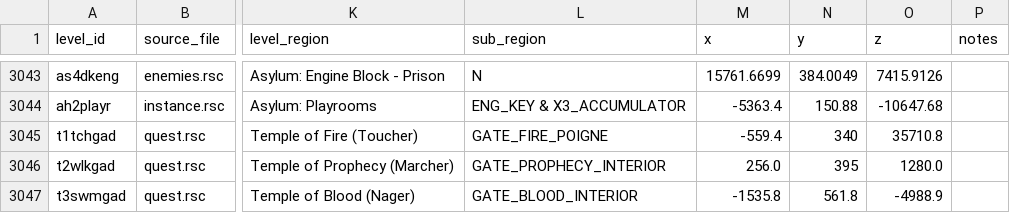
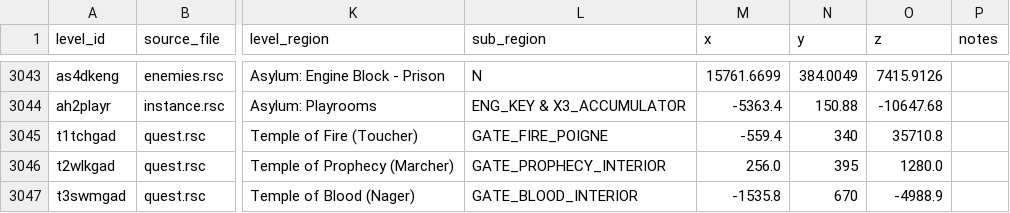
Before and after one commit to bropacman/shadow-man-remastered-randomizer, a CSV file: data/locations.csv, drawn as a sheet; only a part is shown, gaps mark what is left out; the diff names each change by its address in the sheet, - before the commit and + after, or states it on an @@ line.

```diff
--- a/data/locations.csv
+++ b/data/locations.csv
-N3047 (y): 561.8
+N3047 (y): 670
```
Also changed, not shown: 8 other files.
